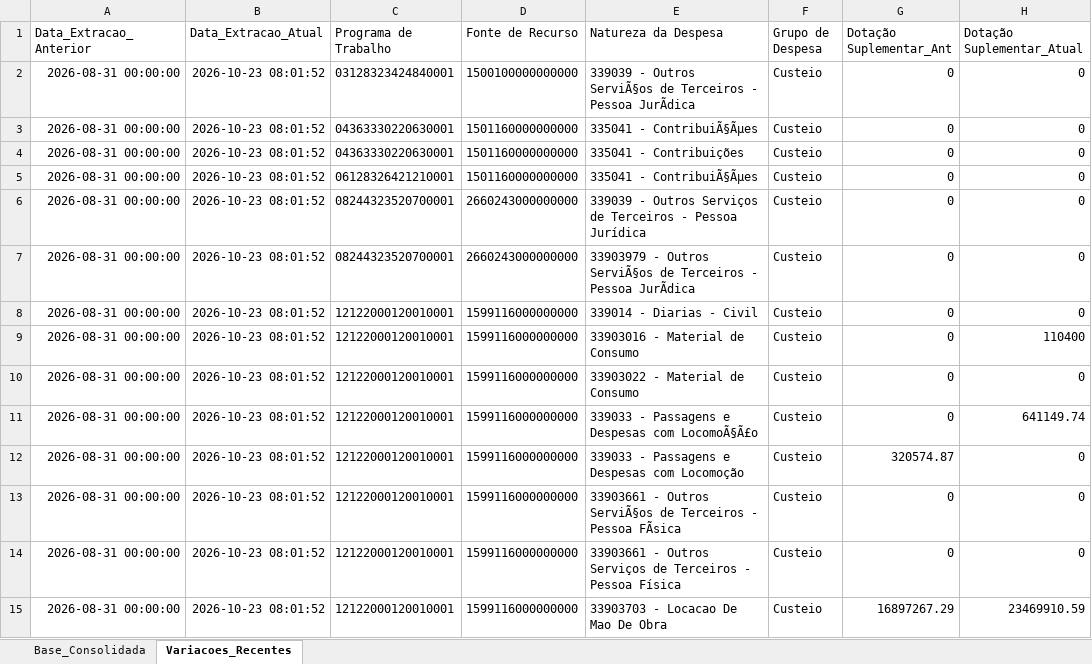
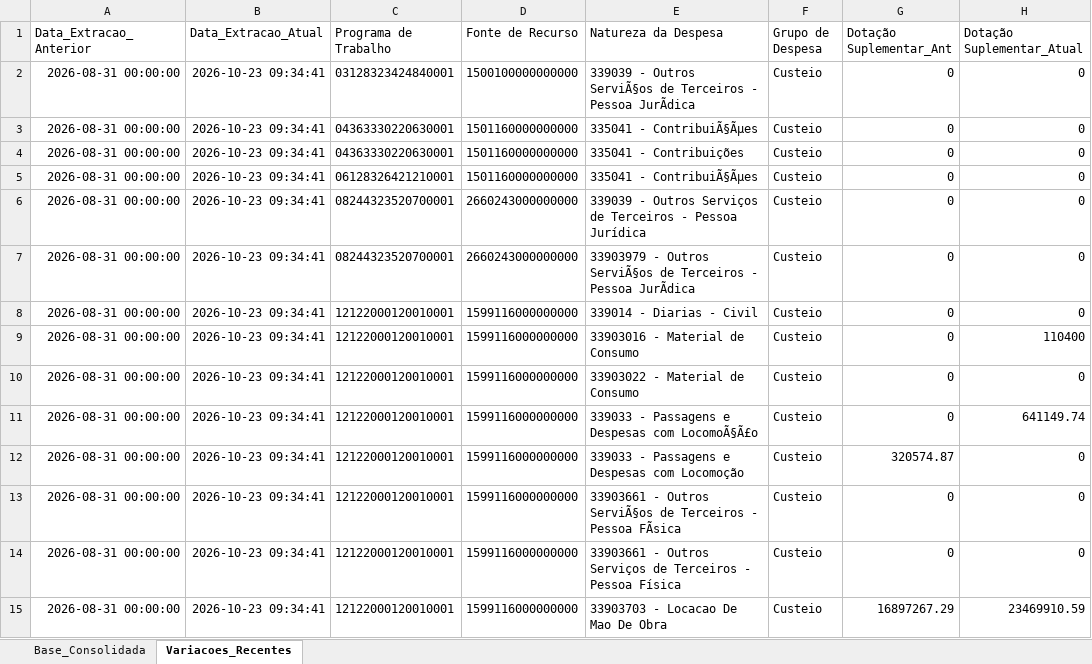
Before and after one commit to leuler-web/painel-execucao-uea, an Excel workbook: Base_Consolidada_SIAFI.xlsx, sheet Variacoes_Recentes, drawn as a sheet; only a part is shown; values as stored, in another font and other column widths than the file's, no borders; the diff covers the shown part only; the diff names each change by its address in the sheet, - before the commit and + after, or states it on an @@ line.

Commit message:
Atualização automática - Base Consolidada

```diff
--- a/Base_Consolidada_SIAFI.xlsx (sheet Variacoes_Recentes)
+++ b/Base_Consolidada_SIAFI.xlsx (sheet Variacoes_Recentes)
-B2:B15 (Data_Extracao_Atual): 2026-10-23 08:01:52
+B2:B15 (Data_Extracao_Atual): 2026-10-23 09:34:41
```
Also changed, not shown: 183 edited cells elsewhere in this sheet, sheet Base_Consolidada.
